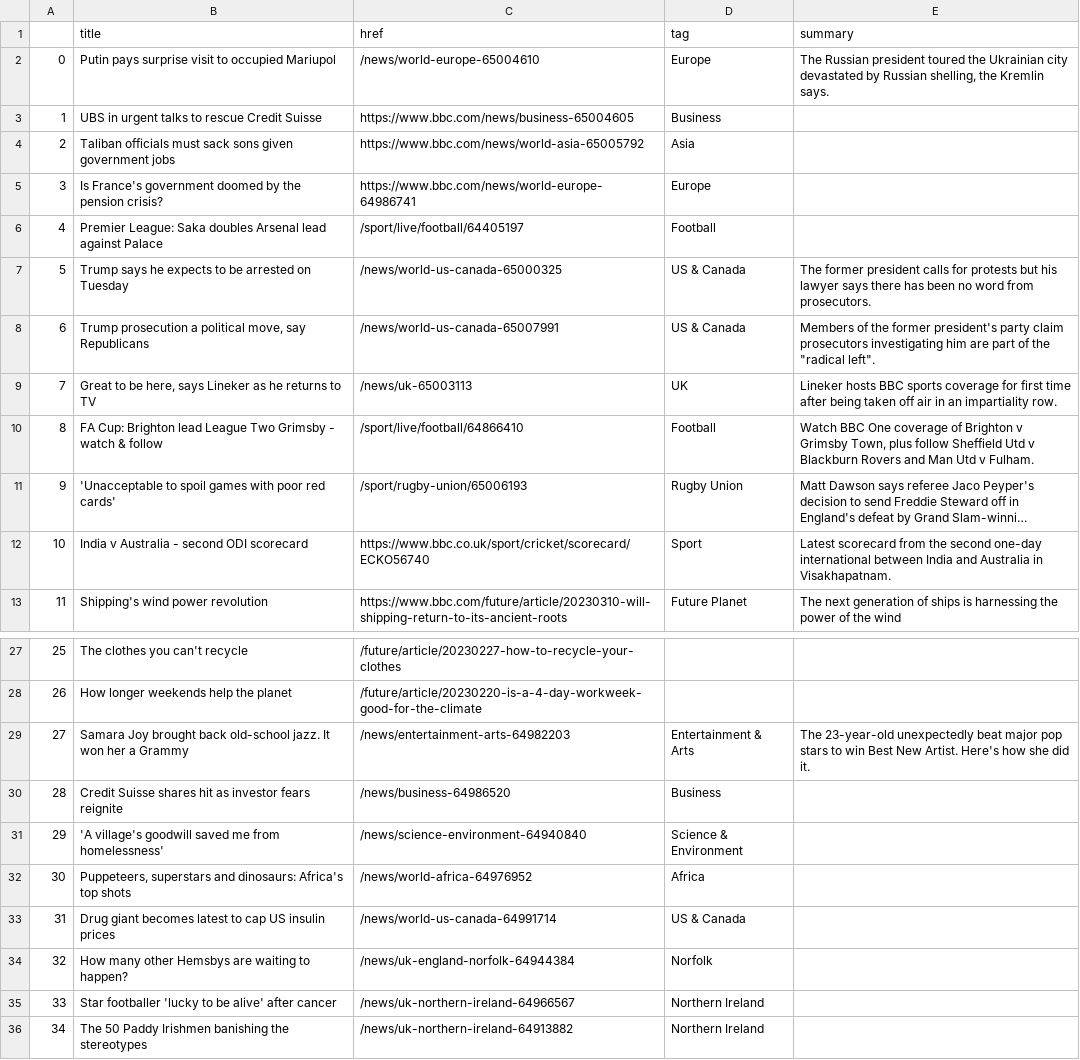
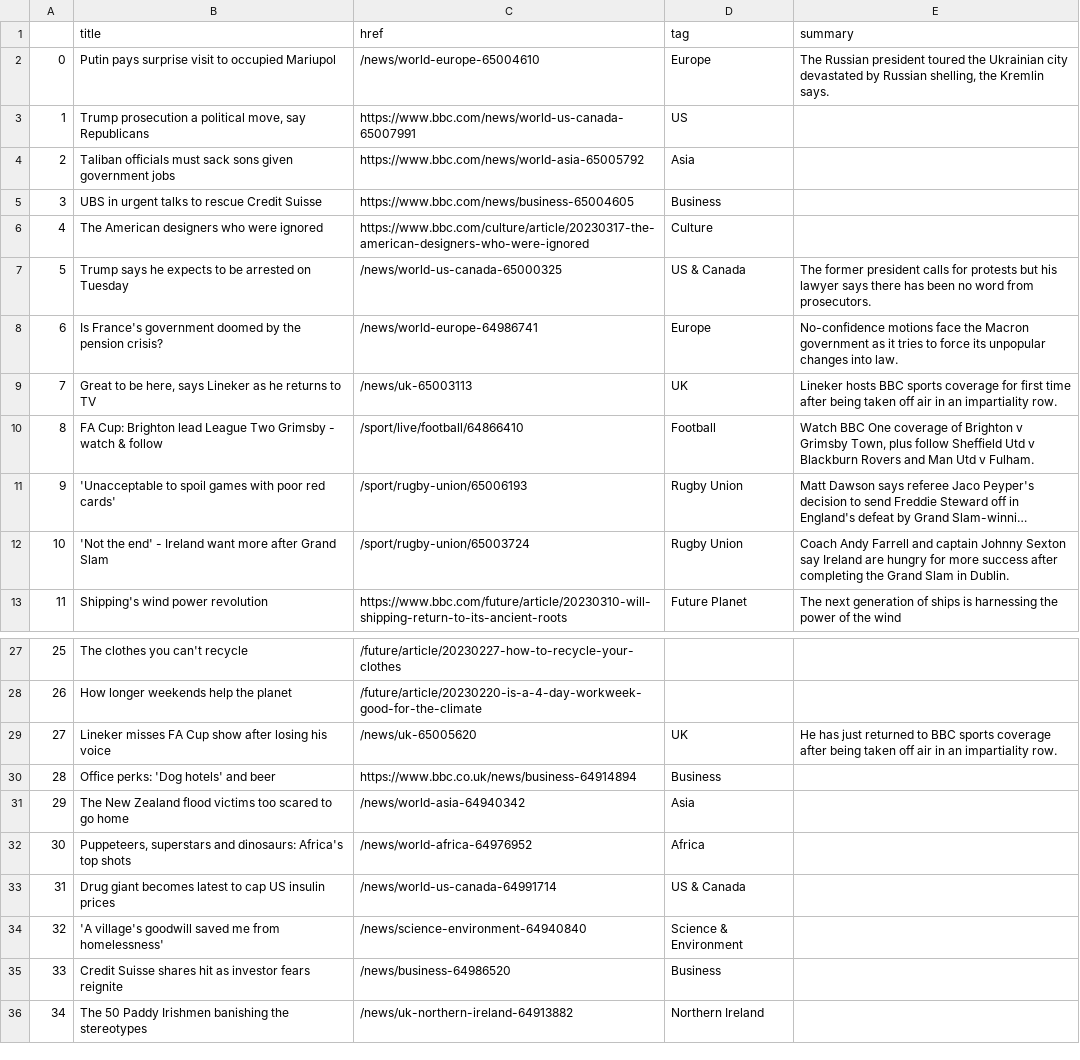
Before and after one commit to jjomalley/Auto-Scraper, a CSV file: bbc-headlines.csv, drawn as a sheet; only a part is shown, gaps mark what is left out; long unchanged cells end in …; the diff covers the shown part only; the diff names each change by its address in the sheet, - before the commit and + after, or states it on an @@ line.

```diff
--- a/bbc-headlines.csv
+++ b/bbc-headlines.csv
-B3 (title): UBS in urgent talks to rescue Credit Suisse
+B3 (title): Trump prosecution a political move, say Republicans
-C3 (href): https://www.bbc.com/news/business-65004605
+C3 (href): https://www.bbc.com/news/world-us-canada-65007991
-D3 (tag): Business
+D3 (tag): US
-B5 (title): Is France's government doomed by the pension crisis?
+B5 (title): UBS in urgent talks to rescue Credit Suisse
-C5 (href): https://www.bbc.com/news/world-europe-64986741
+C5 (href): https://www.bbc.com/news/business-65004605
-D5 (tag): Europe
+D5 (tag): Business
-B6 (title): Premier League: Saka doubles Arsenal lead against Palace
+B6 (title): The American designers who were ignored
-C6 (href): /sport/live/football/64405197
+C6 (href): https://www.bbc.com/culture/article/20230317-the-american-designers-who-were-ignored
-D6 (tag): Football
+D6 (tag): Culture
-B8 (title): Trump prosecution a political move, say Republicans
+B8 (title): Is France's government doomed by the pension crisis?
-C8 (href): /news/world-us-canada-65007991
+C8 (href): /news/world-europe-64986741
-D8 (tag): US & Canada
+D8 (tag): Europe
-E8 (summary): Members of the former president's party claim prosecutors investigating him are part of the "radical left".
+E8 (summary): No-confidence motions face the Macron government as it tries to force its unpopular changes into law.
-B12 (title): India v Australia - second ODI scorecard
+B12 (title): 'Not the end' - Ireland want more after Grand Slam
-C12 (href): https://www.bbc.co.uk/sport/cricket/scorecard/ECKO56740
+C12 (href): /sport/rugby-union/65003724
-D12 (tag): Sport
+D12 (tag): Rugby Union
-E12 (summary): Latest scorecard from the second one-day international between India and Australia in Visakhapatnam.
+E12 (summary): Coach Andy Farrell and captain Johnny Sexton say Ireland are hungry for more success after completing the Grand Slam in Dublin.
-B29 (title): Samara Joy brought back old-school jazz. It won her a Grammy
+B29 (title): Lineker misses FA Cup show after losing his voice
-C29 (href): /news/entertainment-arts-64982203
+C29 (href): /news/uk-65005620
-D29 (tag): Entertainment & Arts
+D29 (tag): UK
-E29 (summary): The 23-year-old unexpectedly beat major pop stars to win Best New Artist. Here's how she did it.
+E29 (summary): He has just returned to BBC sports coverage after being taken off air in an impartiality row.
-B30 (title): Credit Suisse shares hit as investor fears reignite
+B30 (title): Office perks: 'Dog hotels' and beer
-C30 (href): /news/business-64986520
+C30 (href): https://www.bbc.co.uk/news/business-64914894
-B31 (title): 'A village's goodwill saved me from homelessness'
+B31 (title): The New Zealand flood victims too scared to go home
-C31 (href): /news/science-environment-64940840
+C31 (href): /news/world-asia-64940342
-D31 (tag): Science & Environment
+D31 (tag): Asia
-B34 (title): How many other Hemsbys are waiting to happen?
+B34 (title): 'A village's goodwill saved me from homelessness'
-C34 (href): /news/uk-england-norfolk-64944384
+C34 (href): /news/science-environment-64940840
-D34 (tag): Norfolk
+D34 (tag): Science & Environment
-B35 (title): Star footballer 'lucky to be alive' after cancer
+B35 (title): Credit Suisse shares hit as investor fears reignite
-C35 (href): /news/uk-northern-ireland-64966567
+C35 (href): /news/business-64986520
-D35 (tag): Northern Ireland
+D35 (tag): Business
```
Also changed, not shown: 4 edited cells elsewhere in this file.
